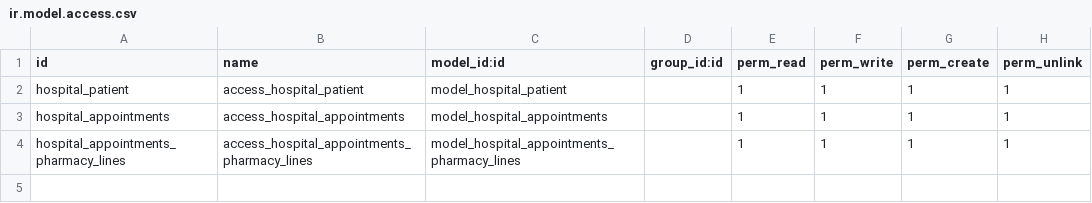
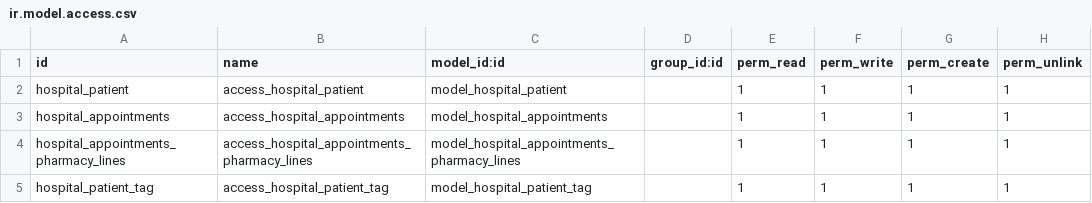
Before and after one commit to ahmedalaa404/hospital_managment, a CSV file: hospital_managment/security/ir.model.access.csv, drawn as a sheet.

```diff
--- a/hospital_managment/security/ir.model.access.csv
+++ b/hospital_managment/security/ir.model.access.csv
@@ -4 +4,2 @@ hospital_appointments,access_hospital_appointments,model_hospital_appointments,,
 hospital_appointments_pharmacy_lines,access_hospital_appointments_pharmacy_lines,model_hospital_appointments_pharmacy_lines,,1,1,1,1
+hospital_patient_tag,access_hospital_patient_tag,model_hospital_patient_tag,,1,1,1,1
```
Also changed, not shown: 9 other files.
